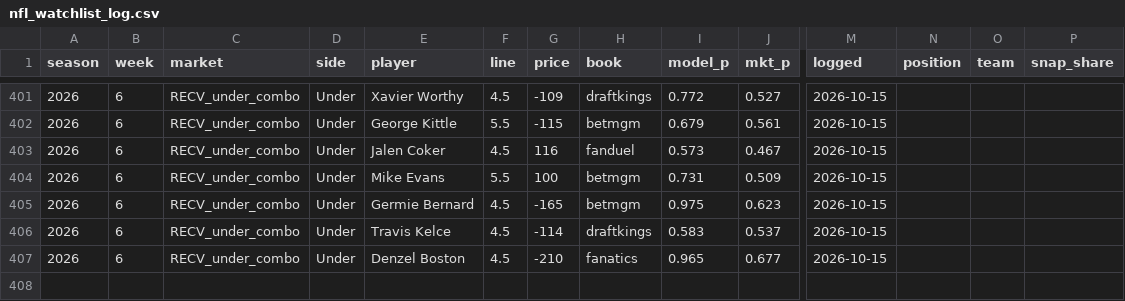
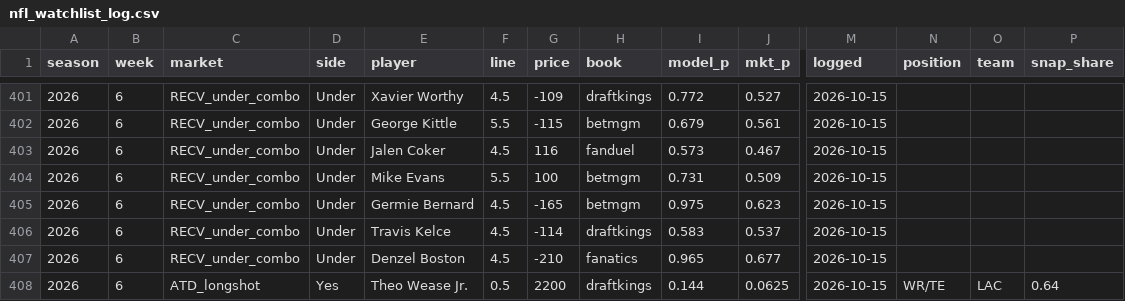
Before and after one commit to zslater2-collab/Ozzie, a CSV file: nfl_watchlist_log.csv, drawn as a sheet; only a part is shown, gaps mark what is left out; rows hold the shown columns only; the diff names each change by its address in the sheet, - before the commit and + after, or states it on an @@ line.

```diff
--- a/nfl_watchlist_log.csv
+++ b/nfl_watchlist_log.csv
+row 408: 2026 | 6 | ATD_longshot | Yes | Theo Wease Jr. | 0.5 | 2200 | draftkings | 0.144 | 0.0625 | 2026-10-15 | WR/TE | LAC | 0.64
```
Also changed, not shown: 1 other file.
